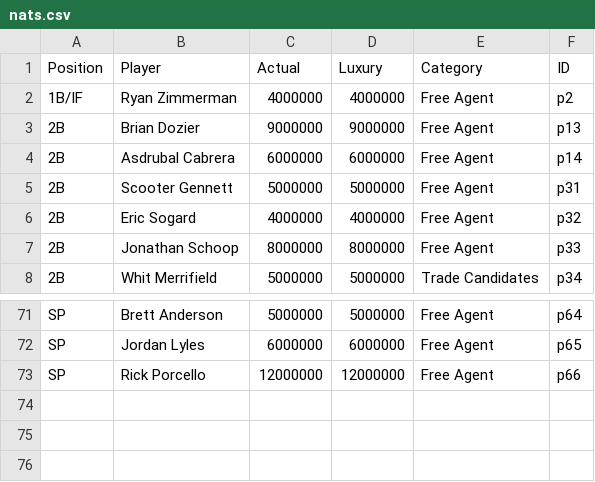
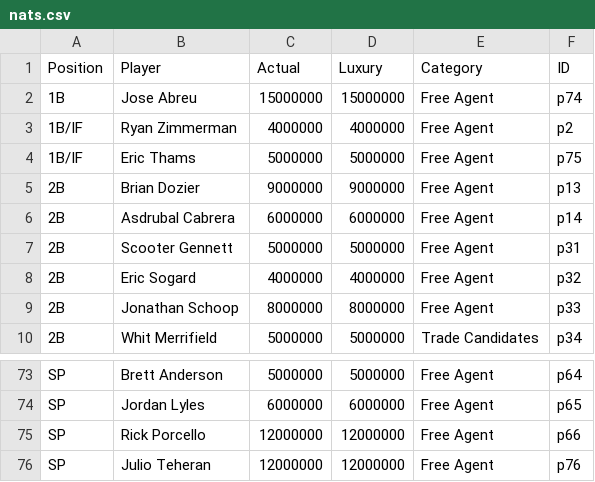
Before and after one commit to jamesohara08/NatsGMProject, a CSV file: nats.csv, drawn as a sheet; only a part is shown, gaps mark what is left out; the diff names each change by its address in the sheet, - before the commit and + after, or states it on an @@ line.

Commit message:
Updated for 2020
New players and salaries for 2020
Updated to more dynamic UI creation that pulls from nats.csv, rather than manual creation. Initializes payroll numbers based on players entered in as locked in.

```diff
--- a/nats.csv
+++ b/nats.csv
+row 2: 1B | Jose Abreu | 15000000 | 15000000 | Free Agent | p74
+row 4: 1B/IF | Eric Thams | 5000000 | 5000000 | Free Agent | p75
+row 76: SP | Julio Teheran | 12000000 | 12000000 | Free Agent | p76
```
Also changed, not shown: 1 other file.
